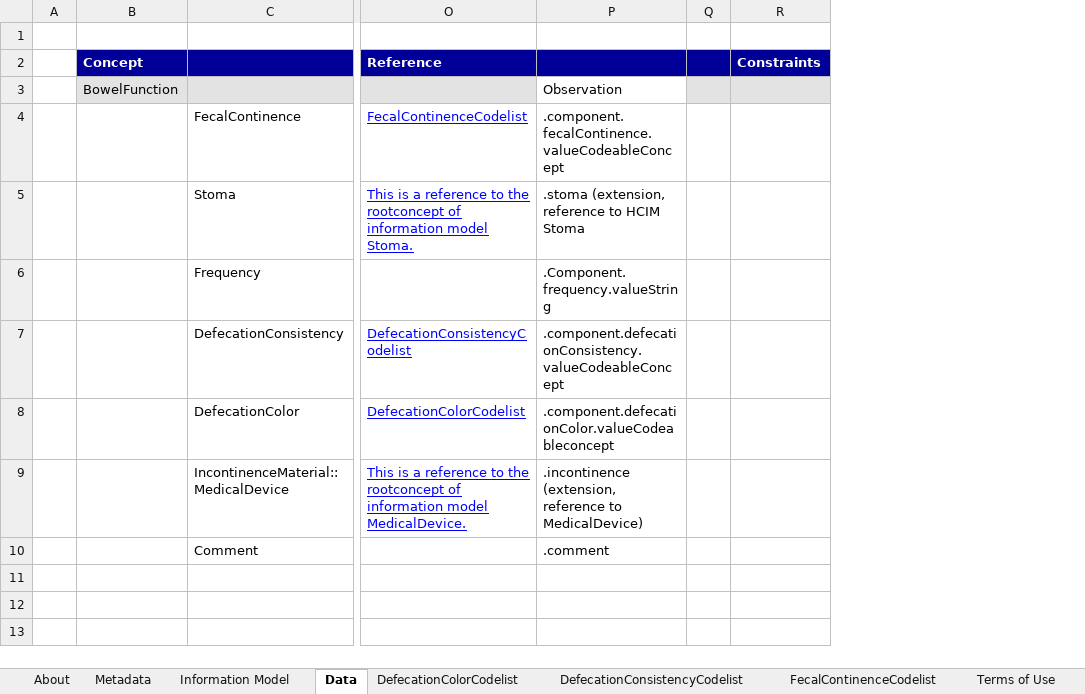
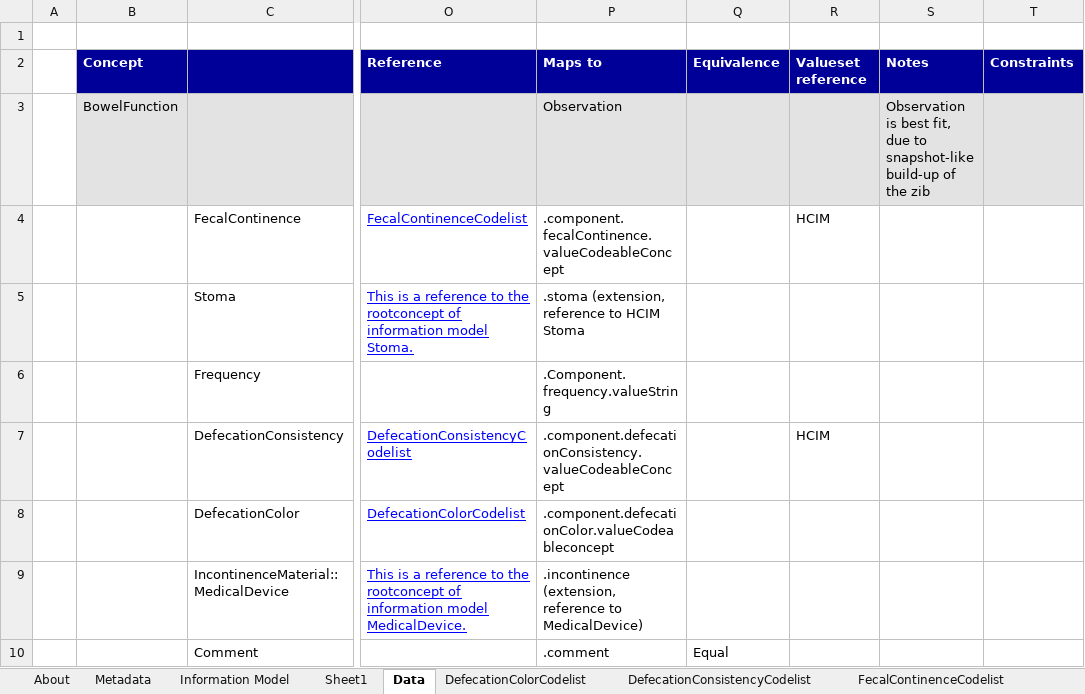
Before and after one commit to Nictiz/Nictiz-STU3-Zib2017, an Excel workbook: Mappings/BowelFunction - STU3.xlsx, sheet Data, drawn as a sheet; only a part is shown, gaps mark what is left out; values as stored, in another font and other column widths than the file's, no borders; removed rows and columns are numbered as before the commit, all else as after; the diff names each change by its address in the sheet, - before the commit and + after, or states it on an @@ line.

```diff
--- a/Mappings/BowelFunction - STU3.xlsx (sheet Data)
+++ b/Mappings/BowelFunction - STU3.xlsx (sheet Data)
+sheet tab: Sheet1
-column Q, empty
+column Q (Equivalence), row 10: Equal
+column R (Valueset reference), rows 4-7: HCIM |  |  | HCIM
+column S (Notes), row 3: Observation is best fit, due to snapshot-like build-up of the zib
-P2: (empty)
+P2: Maps to
-P3 fill: none
+P3 fill: #E3E3E3
```
Also changed, not shown: charts or pictures.
